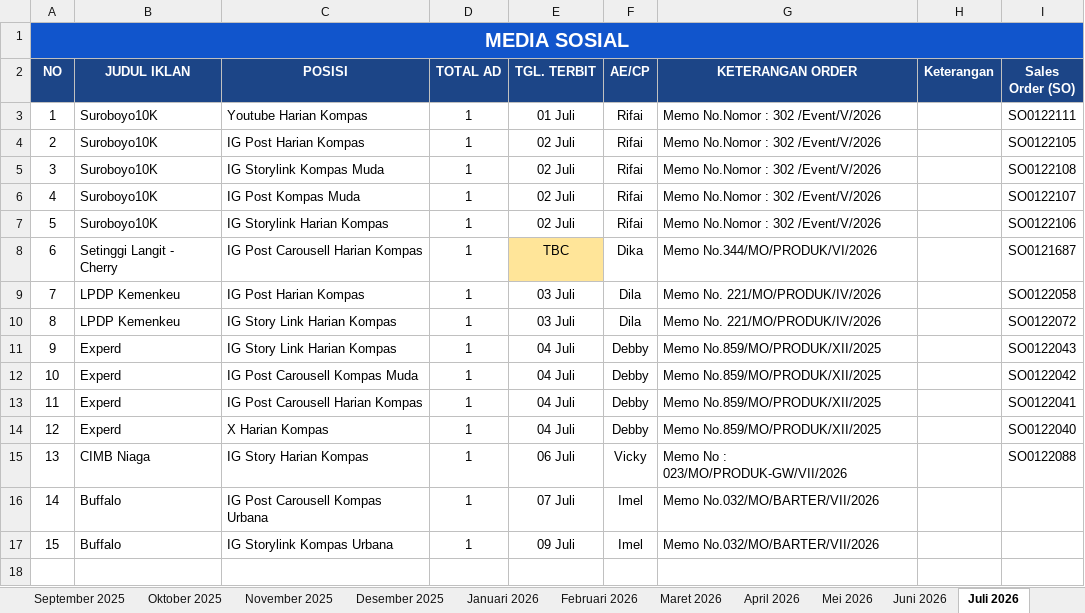
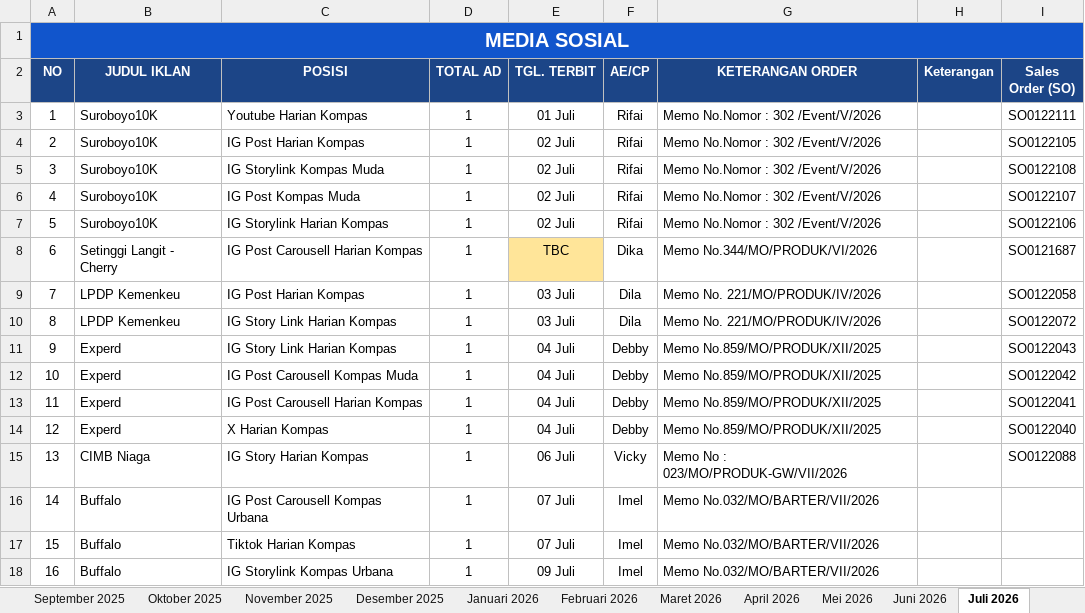
Before and after one commit to tejun219/iklanmedsos.kompas, an Excel workbook: Iklan Media Sosial Harian Kompas.xlsx, sheet Juli 2026, drawn as a sheet; values as stored, in another font and other column widths than the file's, no borders; charts and pictures not drawn; addresses are those after the commit; the diff names each change by its address in the sheet, - before the commit and + after, or states it on an @@ line.

Commit message:
Auto-update outline data: 2026-07-06 18:19:26

```diff
--- a/Iklan Media Sosial Harian Kompas.xlsx (sheet Juli 2026)
+++ b/Iklan Media Sosial Harian Kompas.xlsx (sheet Juli 2026)
+row 17: 15 | Buffalo | Tiktok Harian Kompas | 1 | 07 Juli | Imel | Memo No.032/MO/BARTER/VII/2026
@@ column A (NO) renumbered from row 18 down @@
```
Also changed, not shown: 1 other file.
